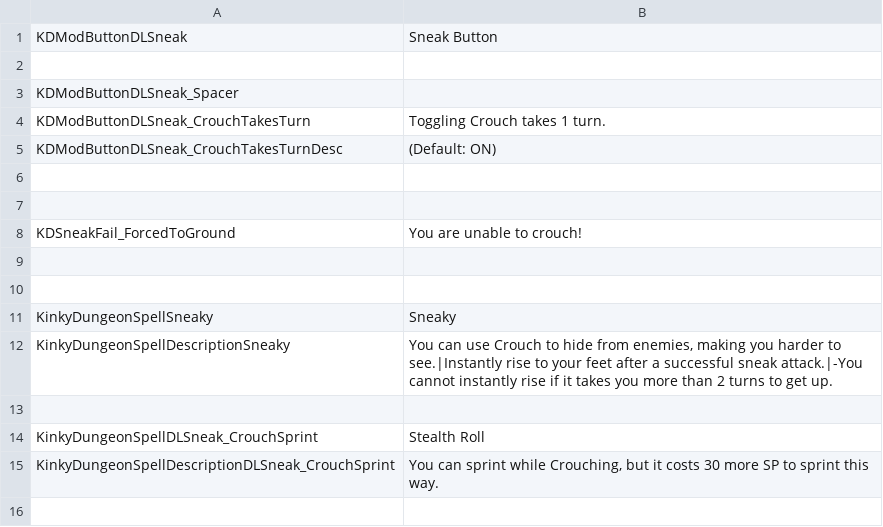
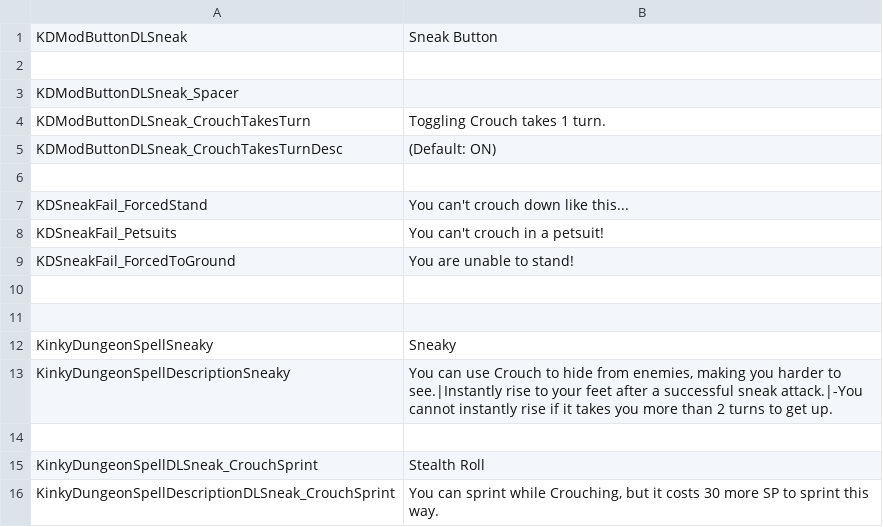
Before and after one commit to dollliandra/SneakButton, a CSV file: Translations/DLSneak_EN.csv, drawn as a sheet.

Commit message:
Disable Crouch in furniture or petsuit.

```diff
--- a/Translations/DLSneak_EN.csv
+++ b/Translations/DLSneak_EN.csv
@@ -6,4 +6,5 @@ KDModButtonDLSneak_CrouchTakesTurnDesc,"(Default: ON)"
 
-
-KDSneakFail_ForcedToGround,"You are unable to crouch!"
+KDSneakFail_ForcedStand,"You can't crouch down like this..."
+KDSneakFail_Petsuits,"You can't crouch in a petsuit!"
+KDSneakFail_ForcedToGround,"You are unable to stand!"
 
```
Also changed, not shown: 1 other file.
